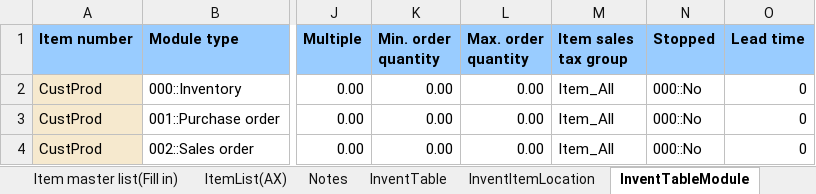
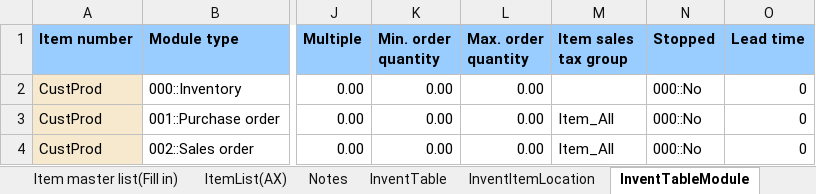
Before and after one commit to wkspeaker/Atlas-Reports, an Excel workbook: Implementation Tools/Tool-PrepareItemUploading_V1.3.xlsm, sheet InventTableModule, drawn as a sheet; only a part is shown, gaps mark what is left out; values as stored, in another font and other column widths than the file's, no borders; conditional formats not drawn; the diff names each change by its address in the sheet, - before the commit and + after, or states it on an @@ line.

```diff
--- a/Implementation Tools/Tool-PrepareItemUploading_V1.3.xlsm (sheet InventTableModule)
+++ b/Implementation Tools/Tool-PrepareItemUploading_V1.3.xlsm (sheet InventTableModule)
-M2 (Item sales tax group): Item_All
+M2 (Item sales tax group): (empty)
```
Also changed, not shown: sheet General, Implementation Tools/Tool-ConvertBOMList_v1.3.xlsm.
